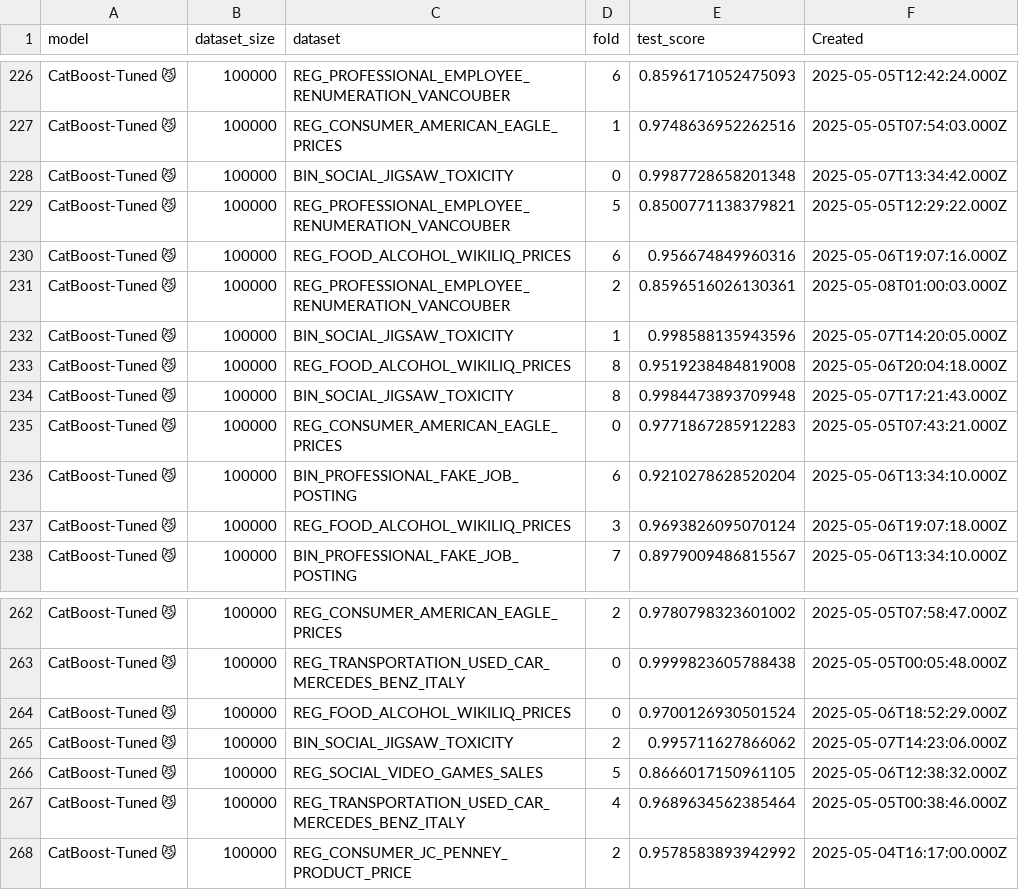
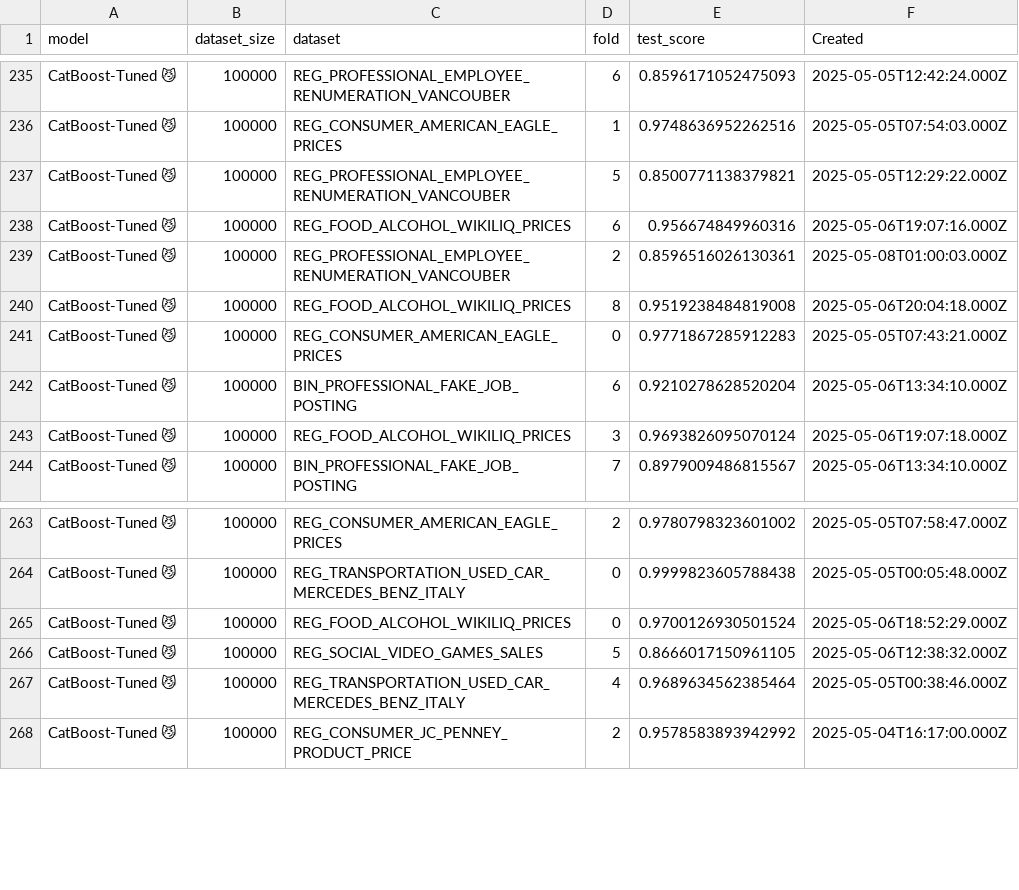
Before and after one commit to alanarazi7/TabSTAR, a CSV file: tabstar_paper/leaderboard/results/catboost_tuned_100k.csv, drawn as a sheet; only a part is shown, gaps mark what is left out; removed rows and columns are numbered as before the commit, all else as after; the diff covers the shown part only; the diff names each change by its address in the sheet, - before the commit and + after, or states it on an @@ line.

```diff
--- a/tabstar_paper/leaderboard/results/catboost_tuned_100k.csv
+++ b/tabstar_paper/leaderboard/results/catboost_tuned_100k.csv
-row 228: CatBoost-Tuned 😼 | 100000 | BIN_SOCIAL_JIGSAW_TOXICITY | 0 | 0.9987728658201348 | 2025-05-07T13:34:42.000Z
-row 232: CatBoost-Tuned 😼 | 100000 | BIN_SOCIAL_JIGSAW_TOXICITY | 1 | 0.998588135943596 | 2025-05-07T14:20:05.000Z
-row 234: CatBoost-Tuned 😼 | 100000 | BIN_SOCIAL_JIGSAW_TOXICITY | 8 | 0.9984473893709948 | 2025-05-07T17:21:43.000Z
-row 265: CatBoost-Tuned 😼 | 100000 | BIN_SOCIAL_JIGSAW_TOXICITY | 2 | 0.995711627866062 | 2025-05-07T14:23:06.000Z
```
Also changed, not shown: 10 added rows and 6 removed rows elsewhere in this file, tabstar_paper/leaderboard/results/random_forest.csv, tabstar_paper/leaderboard/results/realmlp_tuned.csv, 39 other files.
